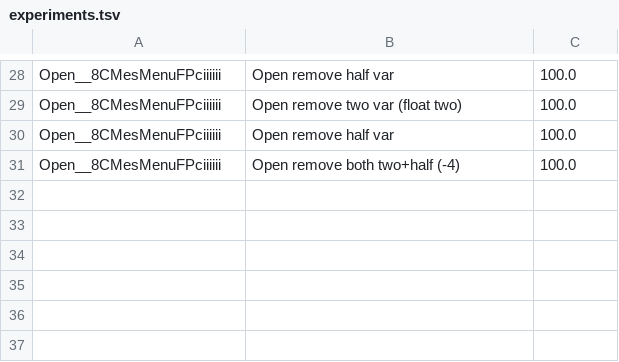
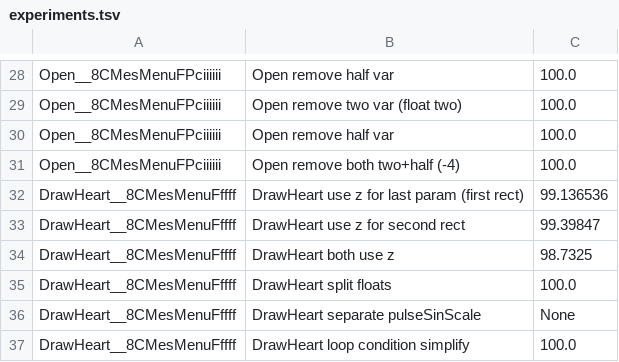
Before and after one commit to zcanann/FFCC-Decomp, a TSV file: scratch/experiments.tsv, drawn as a sheet; only a part is shown, gaps mark what is left out; the diff names each change by its address in the sheet, - before the commit and + after, or states it on an @@ line.

Commit message:
mesmenu: fix DrawHeart O0 (-28->-20) via loop condition simplify
Original used scriptFood->m_maxHp/2 directly, not via unsigned cast/shift.
Saves 8 bytes at -O0 while keeping -O4 at 100%.

```diff
--- a/scratch/experiments.tsv
+++ b/scratch/experiments.tsv
+row 32: DrawHeart__8CMesMenuFffff | DrawHeart use z for last param (first rect) | 99.136536
+row 33: DrawHeart__8CMesMenuFffff | DrawHeart use z for second rect | 99.39847
+row 34: DrawHeart__8CMesMenuFffff | DrawHeart both use z | 98.7325
+row 35: DrawHeart__8CMesMenuFffff | DrawHeart split floats | 100.0
+row 36: DrawHeart__8CMesMenuFffff | DrawHeart separate pulseSinScale | None
+row 37: DrawHeart__8CMesMenuFffff | DrawHeart loop condition simplify | 100.0
```
Also changed, not shown: 1 other file.
